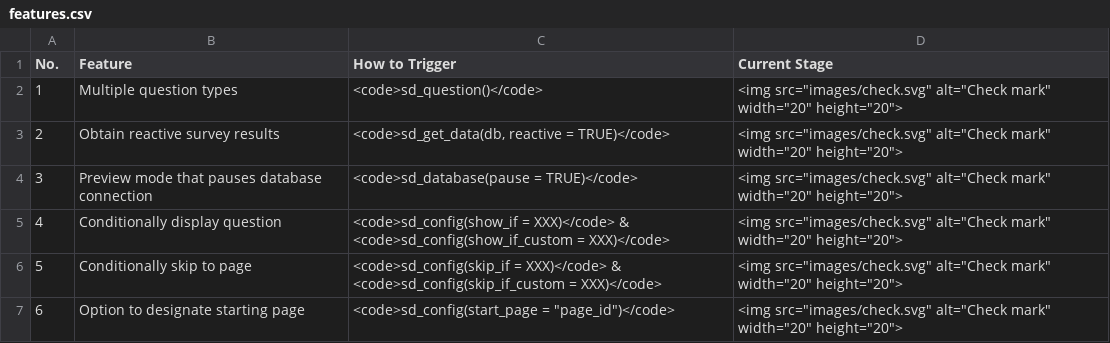
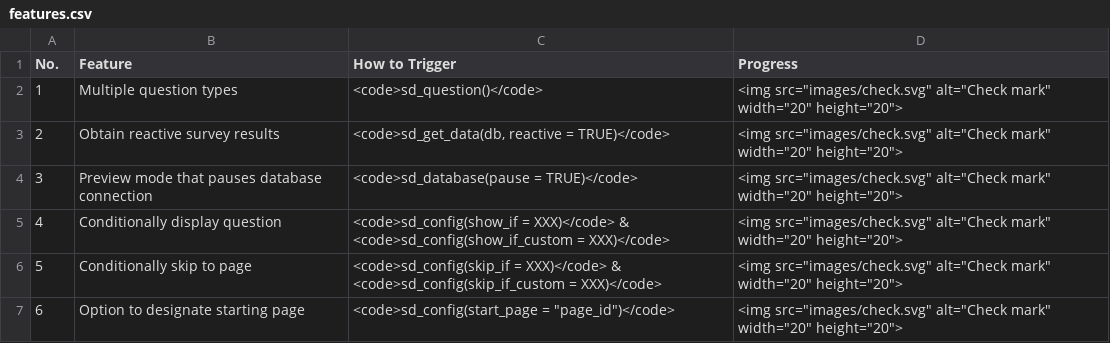
Before and after one commit to surveydown-dev/website, a CSV file: files/features.csv, drawn as a sheet; only a part is shown.

Commit message:
update feature table

```diff
--- a/files/features.csv
+++ b/files/features.csv
@@ -1,2 +1,2 @@
-No.,Feature,How to Trigger,Current Stage
+No.,Feature,How to Trigger,Progress
 1,Multiple question types,<code>sd_question()</code>,"<img src=""images/check.svg"" alt=""Check mark"" width=""20"" height=""20"">"
```
Also changed, not shown: 2 other files.
